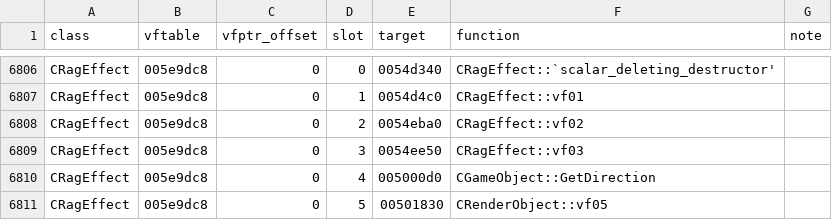
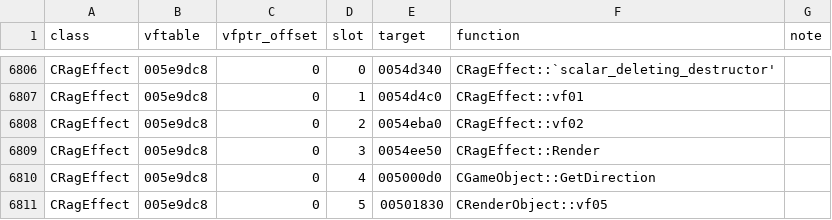
Before and after one commit to keyehzy/ragexe, a TSV file: analysis/exports/Ragexe.exe.vtables.tsv, drawn as a sheet; only a part is shown, gaps mark what is left out.

```diff
--- a/analysis/exports/Ragexe.exe.vtables.tsv
+++ b/analysis/exports/Ragexe.exe.vtables.tsv
@@ -6808,3 +6808,3 @@ CRagEffect	005e9dc8	0	1	0054d4c0	CRagEffect::vf01
 CRagEffect	005e9dc8	0	2	0054eba0	CRagEffect::vf02	
-CRagEffect	005e9dc8	0	3	0054ee50	CRagEffect::vf03	
+CRagEffect	005e9dc8	0	3	0054ee50	CRagEffect::Render	
 CRagEffect	005e9dc8	0	4	005000d0	CGameObject::GetDirection	
```
Also changed, not shown: analysis/labels/inferred.data.tsv, analysis/labels/inferred.functions.tsv, 16 other files.
